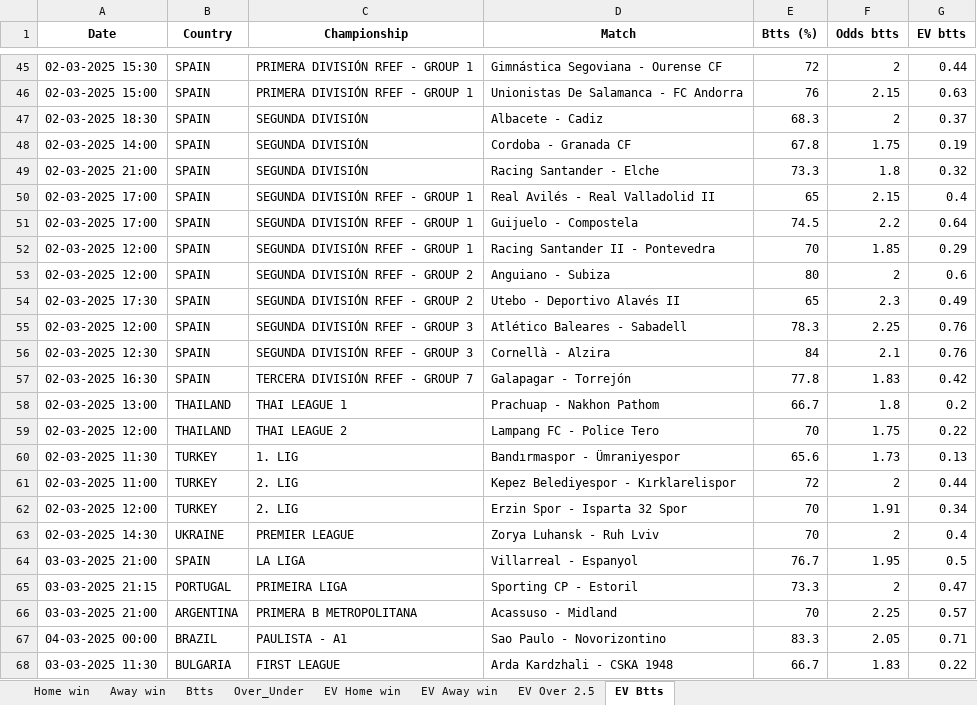
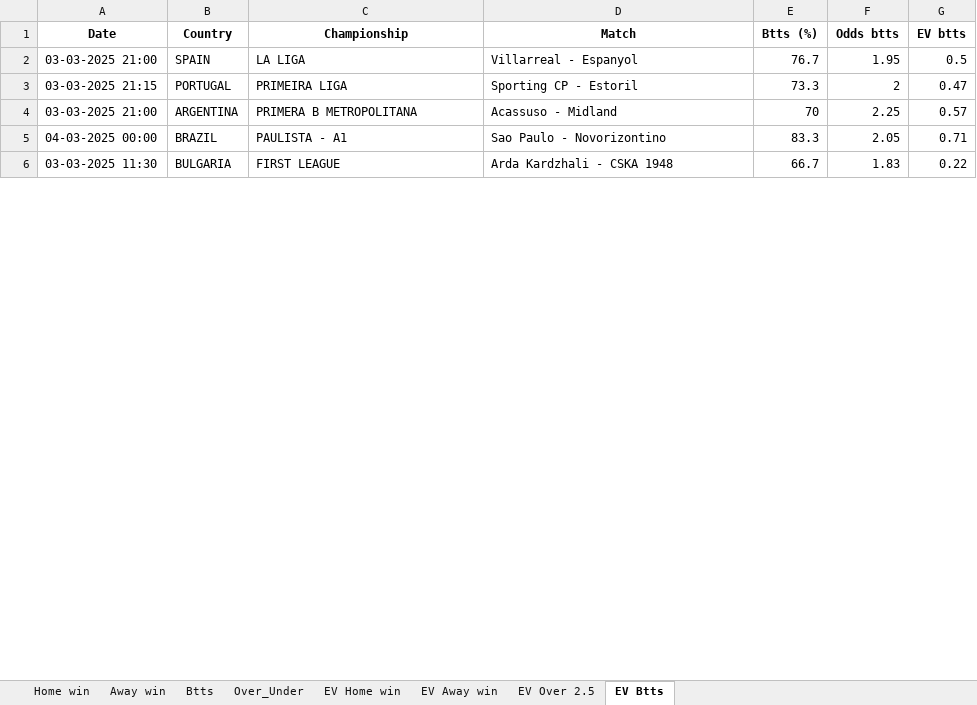
Before and after one commit to ZzZzZzZXCoo/soccer_predictions_scraper, an Excel workbook: scraper/data/betclever_predictions.xlsx, sheet EV Btts, drawn as a sheet; only a part is shown, gaps mark what is left out; values as stored, in another font and other column widths than the file's, no borders; removed rows and columns are numbered as before the commit, all else as after; the diff covers the shown part only; the diff names each change by its address in the sheet, - before the commit and + after, or states it on an @@ line.

```diff
--- a/scraper/data/betclever_predictions.xlsx (sheet EV Btts)
+++ b/scraper/data/betclever_predictions.xlsx (sheet EV Btts)
-row 45: 02-03-2025 15:30 | SPAIN | PRIMERA DIVISIÓN RFEF - GROUP 1 | Gimnástica Segoviana - Ourense CF | 72 | 2 | 0.44
-row 46: 02-03-2025 15:00 | SPAIN | PRIMERA DIVISIÓN RFEF - GROUP 1 | Unionistas De Salamanca - FC Andorra | 76 | 2.15 | 0.63
-row 47: 02-03-2025 18:30 | SPAIN | SEGUNDA DIVISIÓN | Albacete - Cadiz | 68.3 | 2 | 0.37
-row 48: 02-03-2025 14:00 | SPAIN | SEGUNDA DIVISIÓN | Cordoba - Granada CF | 67.8 | 1.75 | 0.19
-row 49: 02-03-2025 21:00 | SPAIN | SEGUNDA DIVISIÓN | Racing Santander - Elche | 73.3 | 1.8 | 0.32
-row 50: 02-03-2025 17:00 | SPAIN | SEGUNDA DIVISIÓN RFEF - GROUP 1 | Real Avilés - Real Valladolid II | 65 | 2.15 | 0.4
-row 51: 02-03-2025 17:00 | SPAIN | SEGUNDA DIVISIÓN RFEF - GROUP 1 | Guijuelo - Compostela | 74.5 | 2.2 | 0.64
-row 52: 02-03-2025 12:00 | SPAIN | SEGUNDA DIVISIÓN RFEF - GROUP 1 | Racing Santander II - Pontevedra | 70 | 1.85 | 0.29
-row 53: 02-03-2025 12:00 | SPAIN | SEGUNDA DIVISIÓN RFEF - GROUP 2 | Anguiano - Subiza | 80 | 2 | 0.6
-row 54: 02-03-2025 17:30 | SPAIN | SEGUNDA DIVISIÓN RFEF - GROUP 2 | Utebo - Deportivo Alavés II | 65 | 2.3 | 0.49
-row 55: 02-03-2025 12:00 | SPAIN | SEGUNDA DIVISIÓN RFEF - GROUP 3 | Atlético Baleares - Sabadell | 78.3 | 2.25 | 0.76
-row 56: 02-03-2025 12:30 | SPAIN | SEGUNDA DIVISIÓN RFEF - GROUP 3 | Cornellà - Alzira | 84 | 2.1 | 0.76
-row 57: 02-03-2025 16:30 | SPAIN | TERCERA DIVISIÓN RFEF - GROUP 7 | Galapagar - Torrejón | 77.8 | 1.83 | 0.42
-row 58: 02-03-2025 13:00 | THAILAND | THAI LEAGUE 1 | Prachuap - Nakhon Pathom | 66.7 | 1.8 | 0.2
-row 59: 02-03-2025 12:00 | THAILAND | THAI LEAGUE 2 | Lampang FC - Police Tero | 70 | 1.75 | 0.22
-row 60: 02-03-2025 11:30 | TURKEY | 1. LIG | Bandırmaspor - Ümraniyespor | 65.6 | 1.73 | 0.13
-row 61: 02-03-2025 11:00 | TURKEY | 2. LIG | Kepez Belediyespor - Kırklarelispor | 72 | 2 | 0.44
-row 62: 02-03-2025 12:00 | TURKEY | 2. LIG | Erzin Spor - Isparta 32 Spor | 70 | 1.91 | 0.34
-row 63: 02-03-2025 14:30 | UKRAINE | PREMIER LEAGUE | Zorya Luhansk - Ruh Lviv | 70 | 2 | 0.4
```
Also changed, not shown: 23 added rows and 45 removed rows elsewhere in this sheet, sheet EV Home win, sheet EV Away win, sheet EV Over 2.5, sheet Btts, sheet Over_Under, sheet Home win, 1 more sheet.
